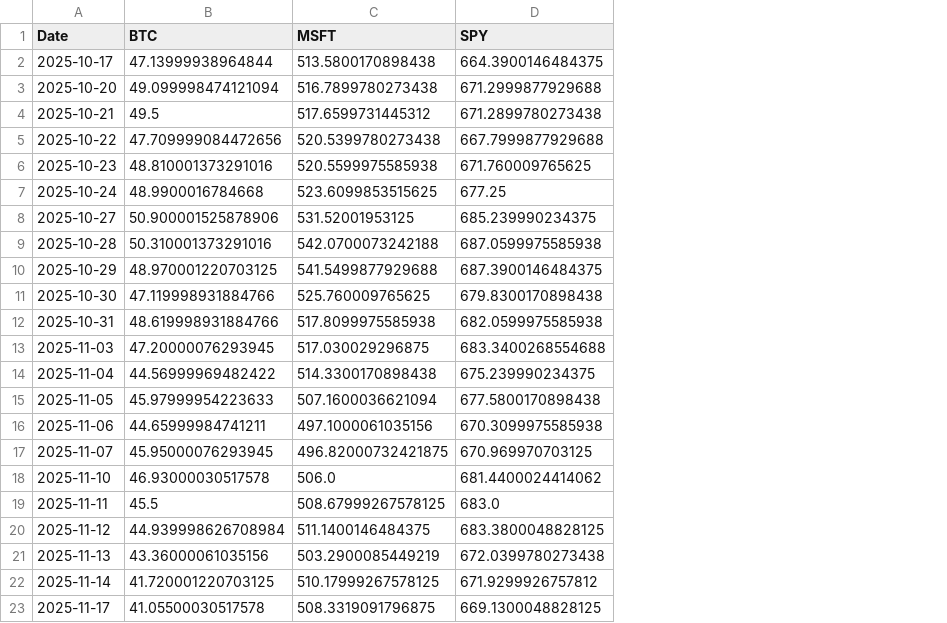
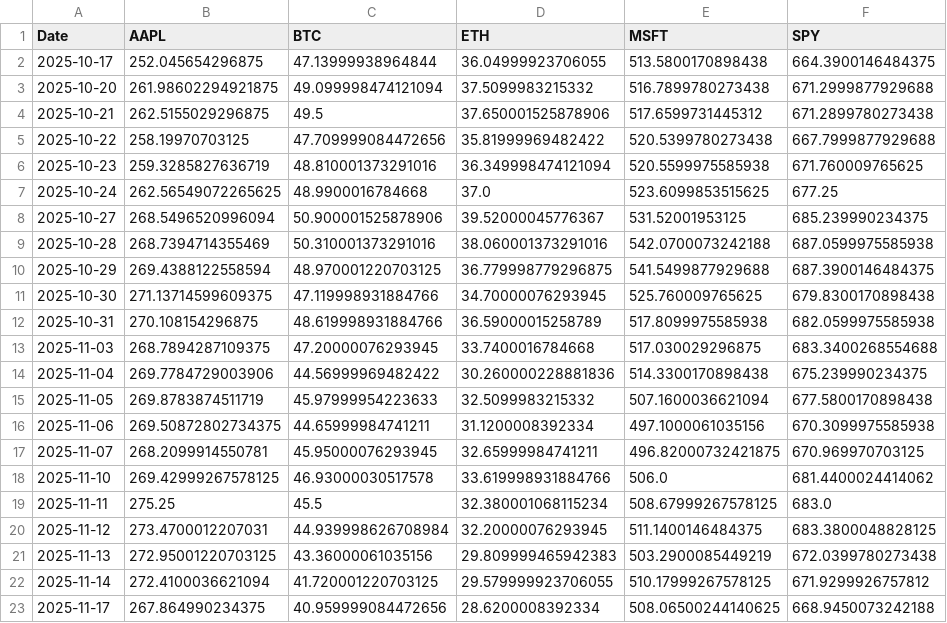
Before and after one commit to nicolassalok1/AsianBAsket, a CSV file: closing_prices.csv, drawn as a sheet; addresses are those after the commit; the diff names each change by its address in the sheet, - before the commit and + after, or states it on an @@ line.

```diff
--- a/closing_prices.csv
+++ b/closing_prices.csv
+column B (AAPL), rows 2-23: 252.045654296875 | 261.98602294921875 | 262.5155029296875 | 258.19970703125 | 259.3285827636719 | 262.56549072265625 | 268.5496520996094 | 268.7394714355469 | 269.4388122558594 | 271.13714599609375 | 270.108154296875 | 268.7894287109375 | 269.7784729003906 | 269.8783874511719 | 269.50872802734375 | 268.2099914550781 | 269.42999267578125 | 275.25 | 273.4700012207031 | 272.95001220703125 | 272.4100036621094 | 267.864990234375
+column D (ETH), rows 2-23: 36.04999923706055 | 37.5099983215332 | 37.650001525878906 | 35.81999969482422 | 36.349998474121094 | 37.0 | 39.52000045776367 | 38.060001373291016 | 36.779998779296875 | 34.70000076293945 | 36.59000015258789 | 33.7400016784668 | 30.260000228881836 | 32.5099983215332 | 31.1200008392334 | 32.65999984741211 | 33.619998931884766 | 32.380001068115234 | 32.20000076293945 | 29.809999465942383 | 29.579999923706055 | 28.6200008392334
-C23 (BTC): 41.05500030517578
+C23 (BTC): 40.959999084472656
-E23 (MSFT): 508.3319091796875
+E23 (MSFT): 508.06500244140625
-F23 (SPY): 669.1300048828125
+F23 (SPY): 668.9450073242188
```
Also changed, not shown: data/test.csv, data/train.csv, 1 other file.
